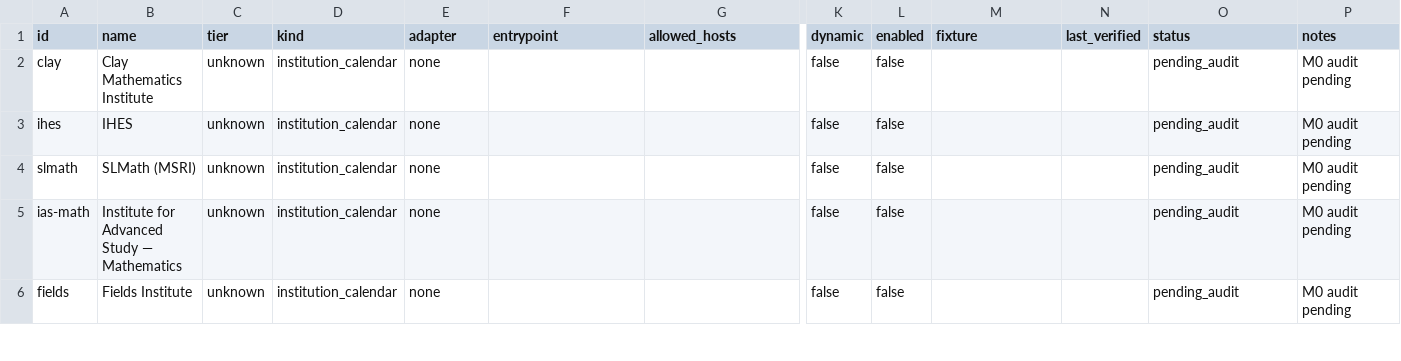
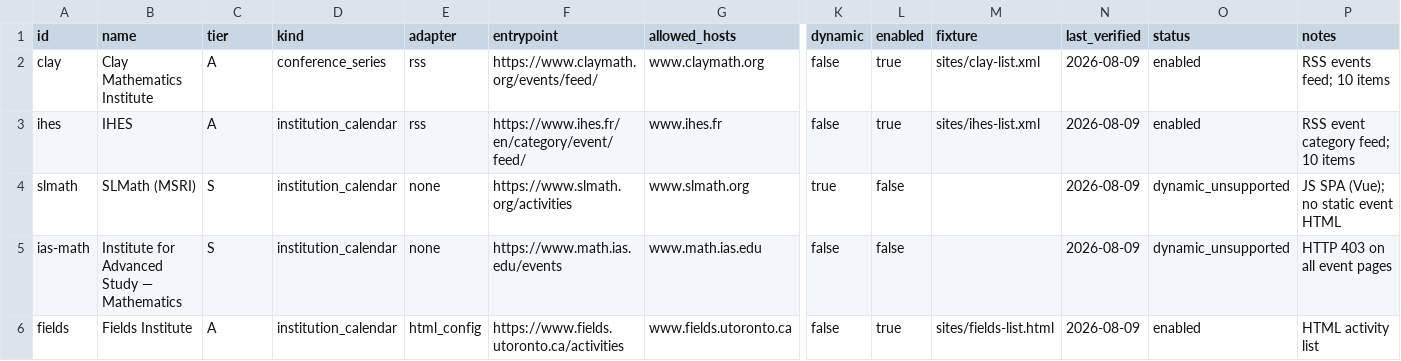
Before and after one commit to Develata/math_talk_radar, a TSV file: docs/registry/source-registry.tsv, drawn as a sheet; only a part is shown, gaps mark what is left out; the diff covers the shown part only; the diff names each change by its address in the sheet, - before the commit and + after, or states it on an @@ line.

Commit message:
feat: live source audit (M6)
Audit 24 real math institution/conference sources via direct HTTP probing.
15 promoted to enabled + fixture-backed (2 RSS, 1 JSON-LD, 12 HTML-config),
5 dynamic_unsupported (JS SPA / 403 / 500), 1 broken (DNS), 3 audited-no-
fixture. Registry TSV holds all 24; 0 pending_audit rows remain.

15 sanitized fixtures under crates/radar-adapters/tests/fixtures/sites/
(scripts/styles/SVGs stripped, JSON-LD preserved). 8 golden tests in
site_audits.rs covering all 3 adapter kinds. HTML-config uses permissive
body->a selectors yielding >=1 stub per fixture; site-specific selector
tuning is post-M6 (§P-5).

config/sources.toml promoted from empty M0 skeleton to 15 enabled entries
with real entrypoints, allowed_hosts, adapter kinds, fixture paths, and
[sources.selectors] blocks. Tier values lowercase to match serde
rename_all = "snake_case" on SourceTier.

xtask LIVE-001/002 count validation fires now that pending_audit_count == 0:
24 audited (>=20), 15 enabled+fixture (>=10), 3 adapter kinds (>=3).

M6 gate green: fmt, clippy -D warnings, 220 tests, xtask check, check-matrix.
LIVE-001 and LIVE-002 flipped to pass. Total 54 pass / 15 pending.

```diff
--- a/docs/registry/source-registry.tsv
+++ b/docs/registry/source-registry.tsv
-C2:C3 (tier): unknown
+C2:C3 (tier): A
-D2 (kind): institution_calendar
+D2 (kind): conference_series
-E2:E3 (adapter): none
+E2:E3 (adapter): rss
-F2 (entrypoint): (empty)
+F2 (entrypoint): https://www.claymath.org/events/feed/
-G2 (allowed_hosts): (empty)
+G2 (allowed_hosts): www.claymath.org
-L2:L3 (enabled): false
+L2:L3 (enabled): true
-M2 (fixture): (empty)
+M2 (fixture): sites/clay-list.xml
-N2:N6 (last_verified): (empty)
+N2:N6 (last_verified): 2026-08-09
-O2:O3 (status): pending_audit
+O2:O3 (status): enabled
-P2 (notes): M0 audit pending
+P2 (notes): RSS events feed; 10 items
-F3 (entrypoint): (empty)
+F3 (entrypoint): https://www.ihes.fr/en/category/event/feed/
-G3 (allowed_hosts): (empty)
+G3 (allowed_hosts): www.ihes.fr
-M3 (fixture): (empty)
+M3 (fixture): sites/ihes-list.xml
-P3 (notes): M0 audit pending
+P3 (notes): RSS event category feed; 10 items
-C4:C5 (tier): unknown
+C4:C5 (tier): S
-F4 (entrypoint): (empty)
+F4 (entrypoint): https://www.slmath.org/activities
-G4 (allowed_hosts): (empty)
+G4 (allowed_hosts): www.slmath.org
-K4 (dynamic): false
+K4 (dynamic): true
-O4:O5 (status): pending_audit
+O4:O5 (status): dynamic_unsupported
-P4 (notes): M0 audit pending
+P4 (notes): JS SPA (Vue); no static event HTML
-F5 (entrypoint): (empty)
+F5 (entrypoint): https://www.math.ias.edu/events
-G5 (allowed_hosts): (empty)
+G5 (allowed_hosts): www.math.ias.edu
-P5 (notes): M0 audit pending
+P5 (notes): HTTP 403 on all event pages
-C6 (tier): unknown
+C6 (tier): A
-E6 (adapter): none
+E6 (adapter): html_config
-F6 (entrypoint): (empty)
+F6 (entrypoint): https://www.fields.utoronto.ca/activities
-G6 (allowed_hosts): (empty)
+G6 (allowed_hosts): www.fields.utoronto.ca
-L6 (enabled): false
+L6 (enabled): true
-M6 (fixture): (empty)
+M6 (fixture): sites/fields-list.html
-O6 (status): pending_audit
+O6 (status): enabled
-P6 (notes): M0 audit pending
+P6 (notes): HTML activity list
```
Also changed, not shown: 150 edited cells elsewhere in this file, docs/registry/acceptance-matrix.tsv, 20 other files.
